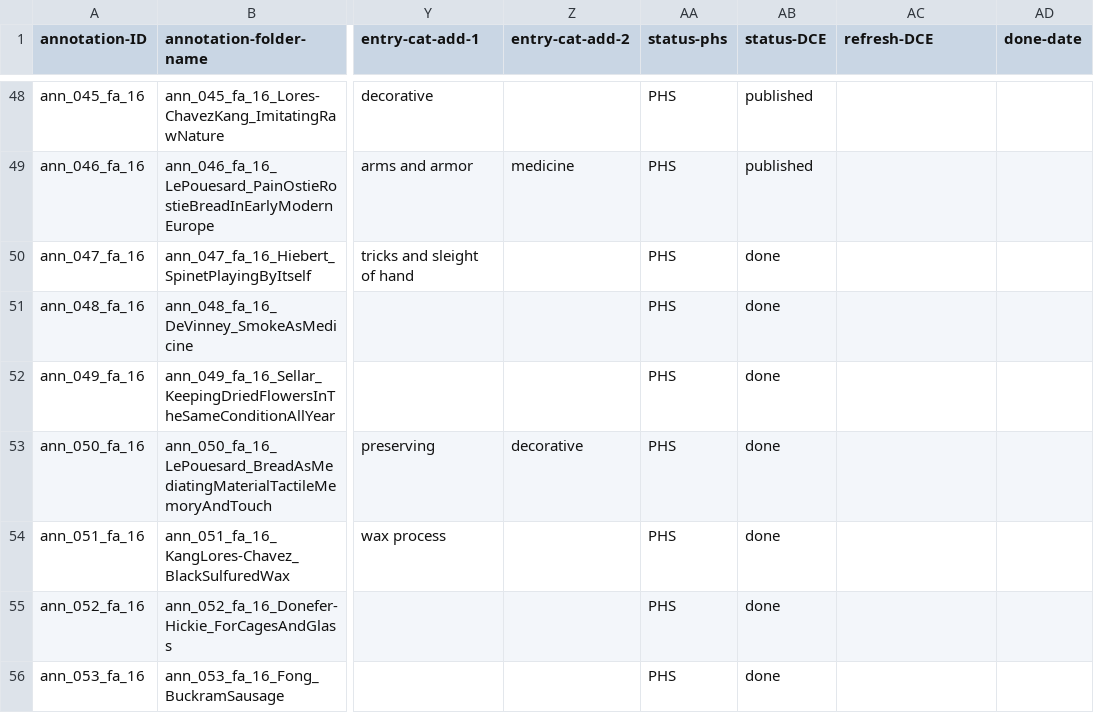
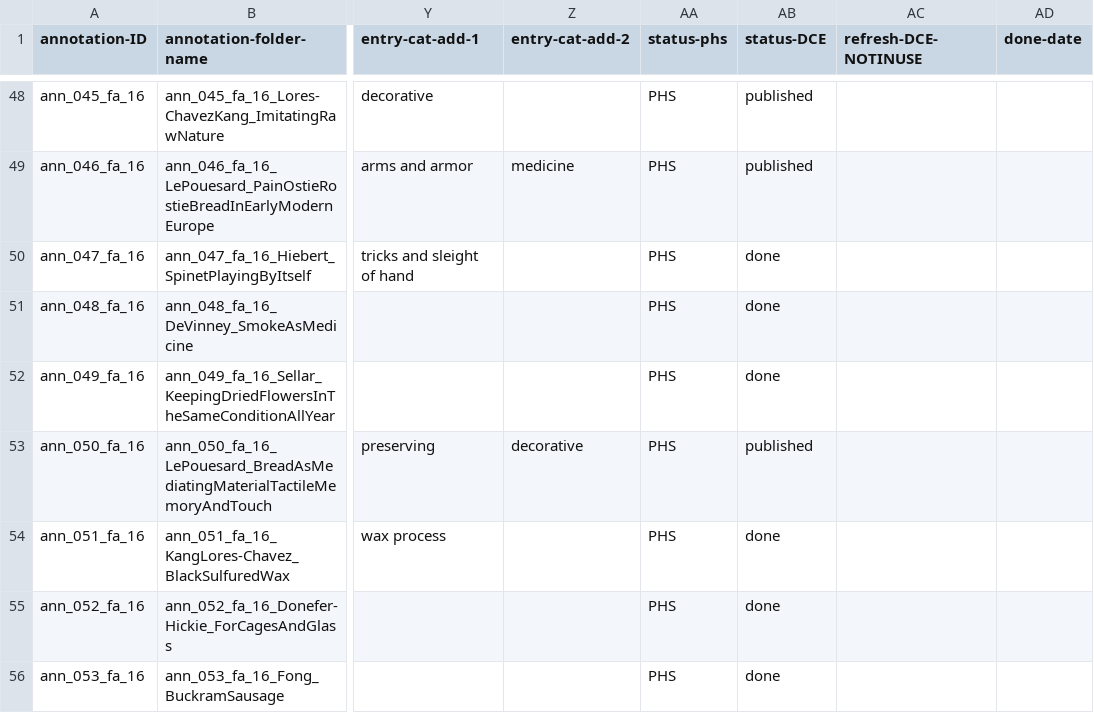
Before and after one commit to cu-mkp/m-k-manuscript-data, a CSV file: metadata/annotation-metadata.csv, drawn as a sheet; only a part is shown, gaps mark what is left out; the diff names each change by its address in the sheet, - before the commit and + after, or states it on an @@ line.

Commit message:
ann_050 now set to "published" for author test

```diff
--- a/metadata/annotation-metadata.csv
+++ b/metadata/annotation-metadata.csv
-AC1: refresh-DCE
+AC1: refresh-DCE-NOTINUSE
-AB53 (status-DCE): done
+AB53 (status-DCE): published
```
